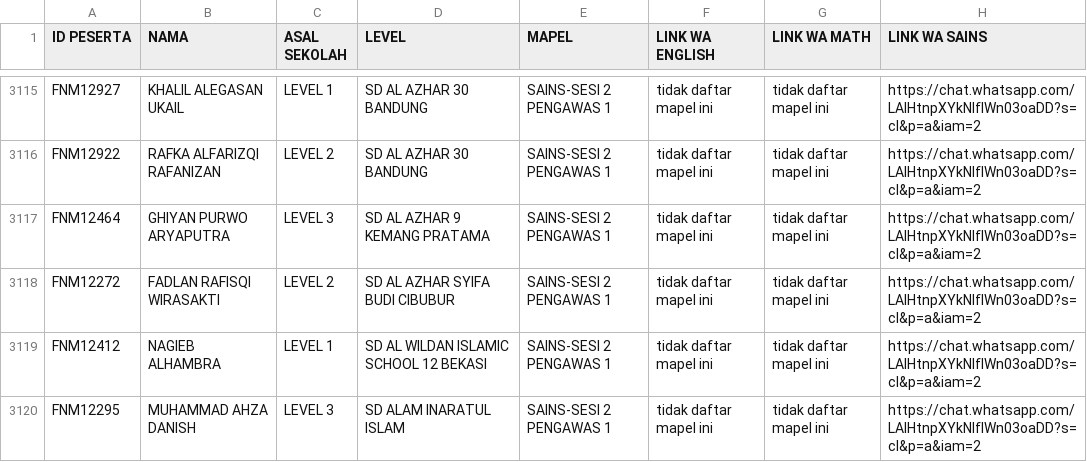
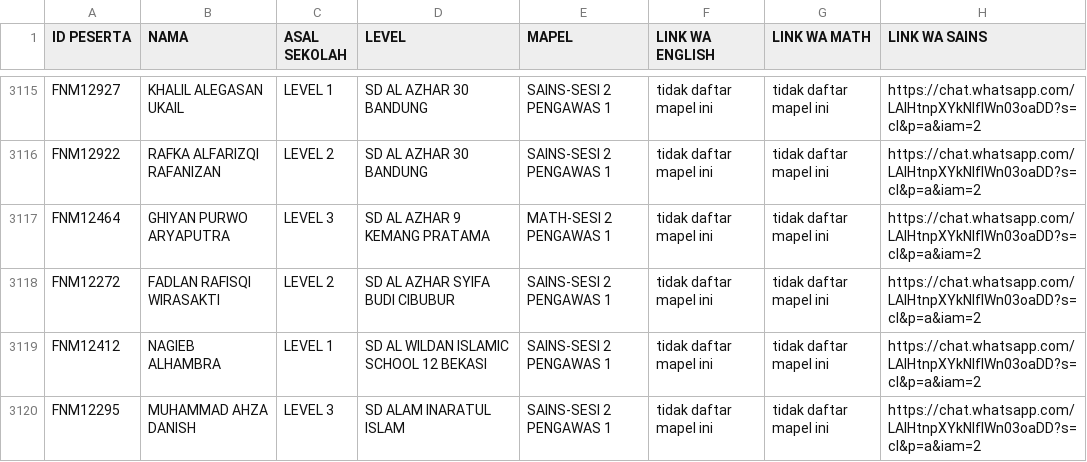
Before and after one commit to ais-institute/final-esmo4, a CSV file: FILECOBA.csv, drawn as a sheet; only a part is shown, gaps mark what is left out.

Commit message:
Update FILECOBA.csv

```diff
--- a/FILECOBA.csv
+++ b/FILECOBA.csv
@@ -3116,3 +3116,3 @@ FNM12927;"KHALIL ALEGASAN UKAIL";LEVEL 1;SD AL AZHAR 30 BANDUNG;SAINS-SESI 2 PEN
 FNM12922;"RAFKA ALFARIZQI RAFANIZAN";LEVEL 2;SD AL AZHAR 30 BANDUNG;SAINS-SESI 2 PENGAWAS 1;tidak daftar mapel ini;tidak daftar mapel ini;https://chat.whatsapp.com/LAlHtnpXYkNIflWn03oaDD?s=cl&p=a&iam=2
-FNM12464;"GHIYAN PURWO ARYAPUTRA";LEVEL 3;SD AL AZHAR 9 KEMANG PRATAMA;SAINS-SESI 2 PENGAWAS 1;tidak daftar mapel ini;tidak daftar mapel ini;https://chat.whatsapp.com/LAlHtnpXYkNIflWn03oaDD?s=cl&p=a&iam=2
+FNM12464;"GHIYAN PURWO ARYAPUTRA";LEVEL 3;SD AL AZHAR 9 KEMANG PRATAMA;MATH-SESI 2 PENGAWAS 1;tidak daftar mapel ini;tidak daftar mapel ini;https://chat.whatsapp.com/LAlHtnpXYkNIflWn03oaDD?s=cl&p=a&iam=2
 FNM12272;"FADLAN RAFISQI WIRASAKTI";LEVEL 2;SD AL AZHAR SYIFA BUDI CIBUBUR;SAINS-SESI 2 PENGAWAS 1;tidak daftar mapel ini;tidak daftar mapel ini;https://chat.whatsapp.com/LAlHtnpXYkNIflWn03oaDD?s=cl&p=a&iam=2
```
